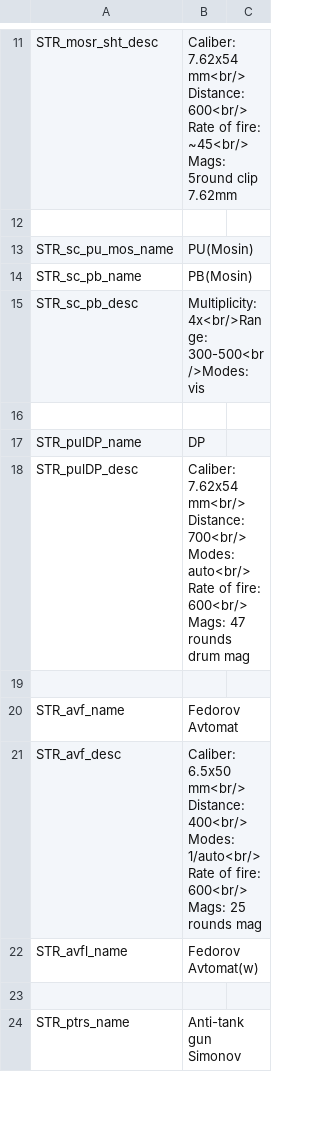
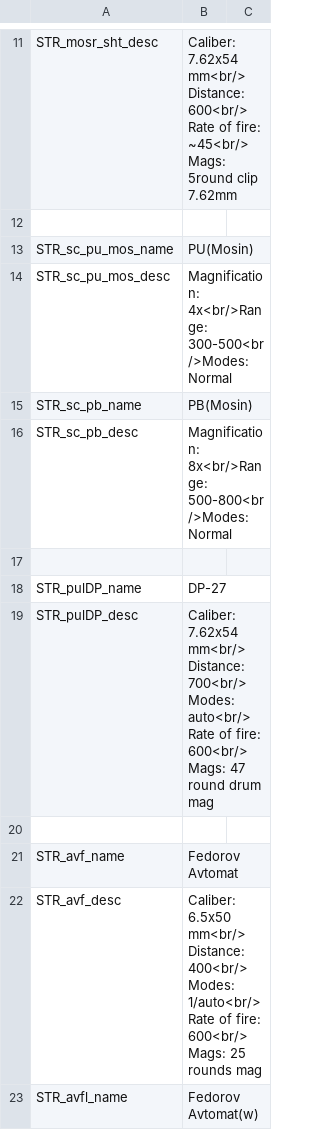
Before and after one commit to Tinter/RusWepPack, a CSV file: wpn_r_f4/Stringtable.csv, drawn as a sheet; only a part is shown, gaps mark what is left out; the shorter side is filled out with more unchanged rows.

Commit message:
Changed reload Changed stringtable

```diff
--- a/wpn_r_f4/Stringtable.csv
+++ b/wpn_r_f4/Stringtable.csv
@@ -13,7 +13,8 @@ STR_mosr_sht_desc,"Caliber: 7.62x54 mm<br/> Distance: 600<br/> Rate of fire: ~45
 STR_sc_pu_mos_name,"PU(Mosin)"
+STR_sc_pu_mos_desc,"Magnification: 4x<br/>Range: 300-500<br/>Modes: Normal"
 STR_sc_pb_name,"PB(Mosin)"
-STR_sc_pb_desc,"Multiplicity: 4x<br/>Range: 300-500<br/>Modes: vis"
+STR_sc_pb_desc,"Magnification: 8x<br/>Range: 500-800<br/>Modes: Normal"
 
-STR_pulDP_name,"DP"
-STR_pulDP_desc,"Caliber: 7.62x54 mm<br/> Distance: 700<br/> Modes: auto<br/> Rate of fire: 600<br/> Mags: 47 rounds drum mag"
+STR_pulDP_name,"DP-27"
+STR_pulDP_desc,"Caliber: 7.62x54 mm<br/> Distance: 700<br/> Modes: auto<br/> Rate of fire: 600<br/> Mags: 47 round drum mag"
 
```
Also changed, not shown: 2 other files.
